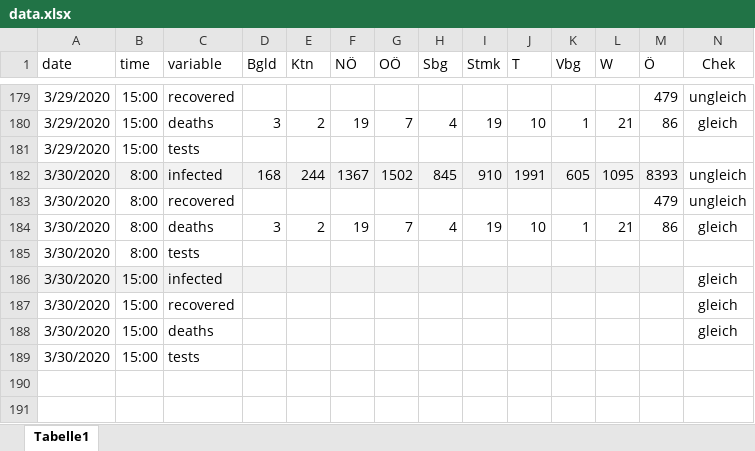
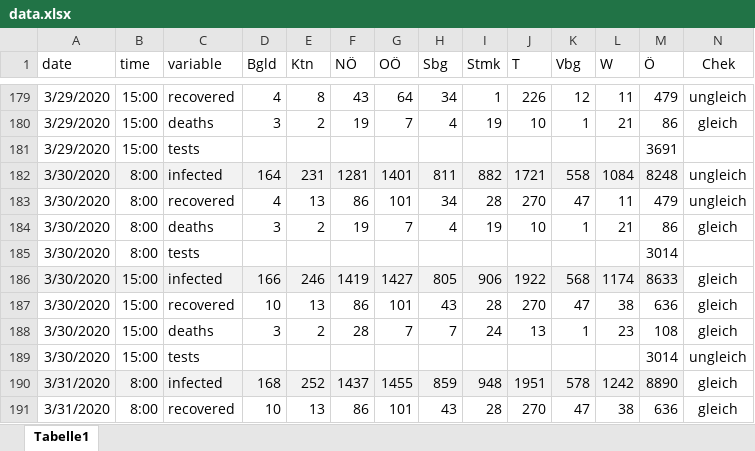
Before and after one commit to jansteinfeld/COVID-19, an Excel workbook: data.xlsx, sheet Tabelle1, drawn as a sheet; only a part is shown, gaps mark what is left out; values as stored, in another font and other column widths than the file's, no borders; conditional formats not drawn; removed rows and columns are numbered as before the commit, all else as after; the diff covers the shown part only; the diff names each change by its address in the sheet, - before the commit and + after, or states it on an @@ line.

```diff
--- a/data.xlsx (sheet Tabelle1)
+++ b/data.xlsx (sheet Tabelle1)
-D179 (Bgld): (empty)
+D179 (Bgld): 4
-E179 (Ktn): (empty)
+E179 (Ktn): 8
-F179 (NÖ): (empty)
+F179 (NÖ): 43
-G179 (OÖ): (empty)
+G179 (OÖ): 64
-H179 (Sbg): (empty)
+H179 (Sbg): 34
-I179 (Stmk): (empty)
+I179 (Stmk): 1
-J179 (T): (empty)
+J179 (T): 226
-K179 (Vbg): (empty)
+K179 (Vbg): 12
-L179 (W): (empty)
+L179 (W): 11
-M181 (Ö): (empty)
+M181 (Ö): 3691
-row 182: 3/30/2020 | 8:00 | infected | 168 | 244 | 1367 | 1502 | 845 | 910 | 1991 | 605 | 1095 | 8393 | ungleich
+row 182: 3/30/2020 | 8:00 | infected | 164 | 231 | 1281 | 1401 | 811 | 882 | 1721 | 558 | 1084 | 8248 | ungleich
-D183 (Bgld): (empty)
+D183 (Bgld): 4
-E183 (Ktn): (empty)
+E183 (Ktn): 13
-F183 (NÖ): (empty)
+F183 (NÖ): 86
-G183 (OÖ): (empty)
+G183 (OÖ): 101
-H183 (Sbg): (empty)
+H183 (Sbg): 34
-I183 (Stmk): (empty)
+I183 (Stmk): 28
-J183 (T): (empty)
+J183 (T): 270
-K183 (Vbg): (empty)
+K183 (Vbg): 47
-L183 (W): (empty)
+L183 (W): 11
-M185 (Ö): (empty)
+M185 (Ö): 3014
-row 186: 3/30/2020 | 15:00 | infected |  |  |  |  |  |  |  |  |  |  | gleich
-row 187: 3/30/2020 | 15:00 | recovered |  |  |  |  |  |  |  |  |  |  | gleich
-row 188: 3/30/2020 | 15:00 | deaths |  |  |  |  |  |  |  |  |  |  | gleich
+row 186: 3/30/2020 | 15:00 | infected | 166 | 246 | 1419 | 1427 | 805 | 906 | 1922 | 568 | 1174 | 8633 | gleich
+row 187: 3/30/2020 | 15:00 | recovered | 10 | 13 | 86 | 101 | 43 | 28 | 270 | 47 | 38 | 636 | gleich
+row 188: 3/30/2020 | 15:00 | deaths | 3 | 2 | 28 | 7 | 7 | 24 | 13 | 1 | 23 | 108 | gleich
-M189 (Ö): (empty)
+M189 (Ö): 3014
-N189 (Chek): (empty)
+N189 (Chek): ungleich
+row 190: 3/31/2020 | 8:00 | infected | 168 | 252 | 1437 | 1455 | 859 | 948 | 1951 | 578 | 1242 | 8890 | gleich
+row 191: 3/31/2020 | 8:00 | recovered | 10 | 13 | 86 | 101 | 43 | 28 | 270 | 47 | 38 | 636 | gleich
```
Also changed, not shown: 6 added rows and 28 edited cells elsewhere in this sheet, 1 other file.
